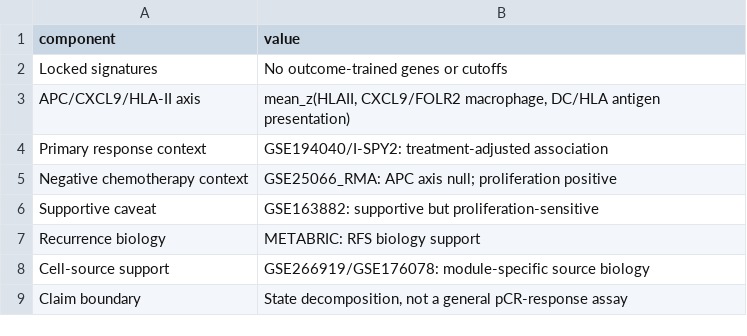
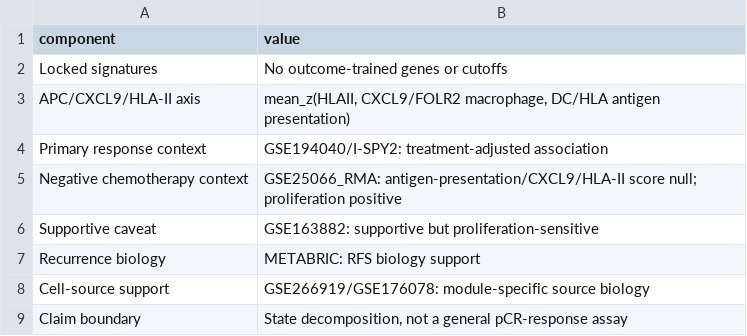
Before and after one commit to bailord/TNBC-BIR-CSBJ-public-data, a TSV file: source_data/figure_source_data/Figure1_framework_final_source_data.tsv, drawn as a sheet.

```diff
--- a/source_data/figure_source_data/Figure1_framework_final_source_data.tsv
+++ b/source_data/figure_source_data/Figure1_framework_final_source_data.tsv
@@ -4,3 +4,3 @@ APC/CXCL9/HLA-II axis	mean_z(HLAII, CXCL9/FOLR2 macrophage, DC/HLA antigen prese
 Primary response context	GSE194040/I-SPY2: treatment-adjusted association
-Negative chemotherapy context	GSE25066_RMA: APC axis null; proliferation positive
+Negative chemotherapy context	GSE25066_RMA: antigen-presentation/CXCL9/HLA-II score null; proliferation positive
 Supportive caveat	GSE163882: supportive but proliferation-sensitive
```
Also changed, not shown: repository_manifest.tsv, source_data/figure_source_data/Figure2_source_data.tsv, 27 other files.
